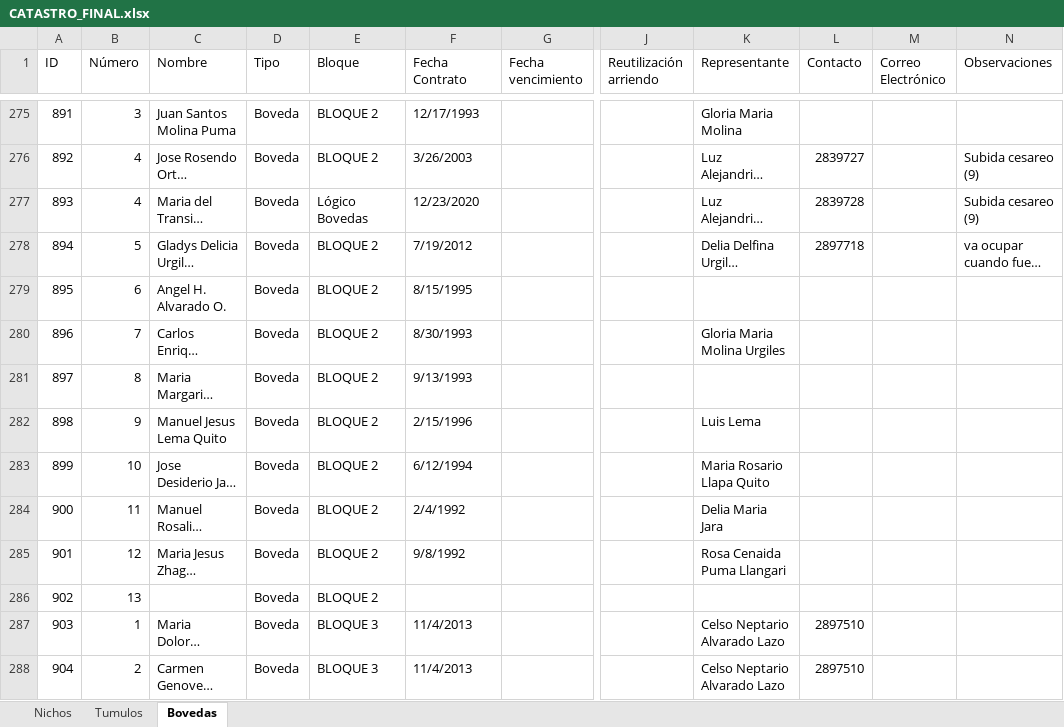
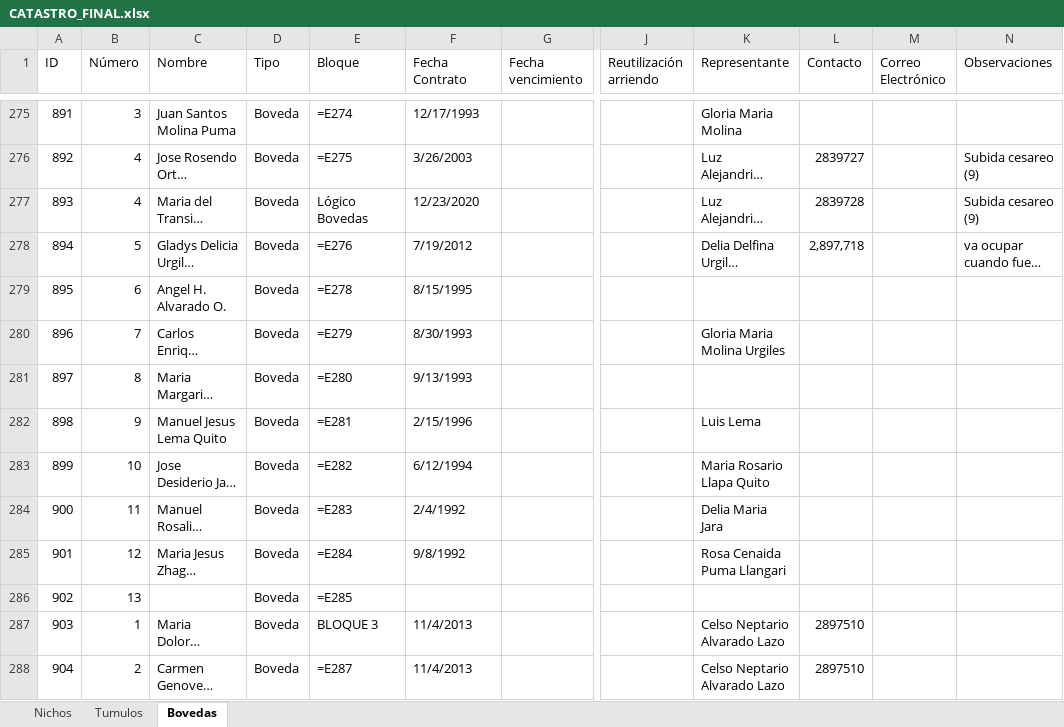
Before and after one commit to yanditv/gad_checa_gestion_cementerio, an Excel workbook: gad_checa_gestion_cementerio/CATASTRO_FINAL.xlsx, sheet Bovedas, drawn as a sheet; only a part is shown, gaps mark what is left out; long unchanged cells end in …; values as stored, in another font and other column widths than the file's, no cell formats; formulas without a stored value are shown as written; table styles not drawn; the diff covers the shown part only; the diff names each change by its address in the sheet, - before the commit and + after, or states it on an @@ line.

```diff
--- a/gad_checa_gestion_cementerio/CATASTRO_FINAL.xlsx (sheet Bovedas)
+++ b/gad_checa_gestion_cementerio/CATASTRO_FINAL.xlsx (sheet Bovedas)
-E275 (Bloque): BLOQUE 2
+E275 (Bloque): =E274
-E276 (Bloque): BLOQUE 2
+E276 (Bloque): =E275
-E278 (Bloque): BLOQUE 2
+E278 (Bloque): =E276
-L278 (Contacto): 2897718
+L278 (Contacto): 2,897,718
-E279 (Bloque): BLOQUE 2
+E279 (Bloque): =E278
-E280 (Bloque): BLOQUE 2
+E280 (Bloque): =E279
-E281 (Bloque): BLOQUE 2
+E281 (Bloque): =E280
-E282 (Bloque): BLOQUE 2
+E282 (Bloque): =E281
-E283 (Bloque): BLOQUE 2
+E283 (Bloque): =E282
-E284 (Bloque): BLOQUE 2
+E284 (Bloque): =E283
-E285 (Bloque): BLOQUE 2
+E285 (Bloque): =E284
-E286 (Bloque): BLOQUE 2
+E286 (Bloque): =E285
-E288 (Bloque): BLOQUE 3
+E288 (Bloque): =E287
```
Also changed, not shown: 379 edited cells elsewhere in this sheet, sheet Nichos, sheet Tumulos, cell formats, 6 other files.
